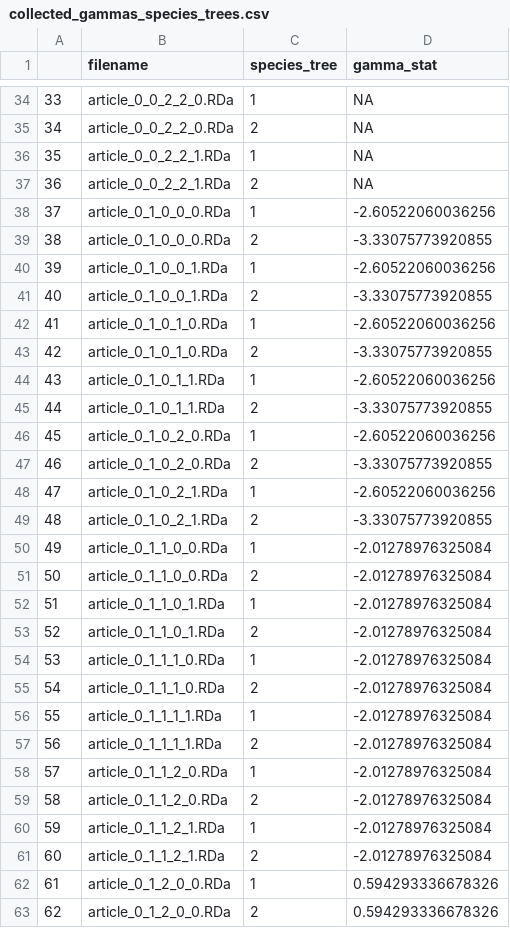
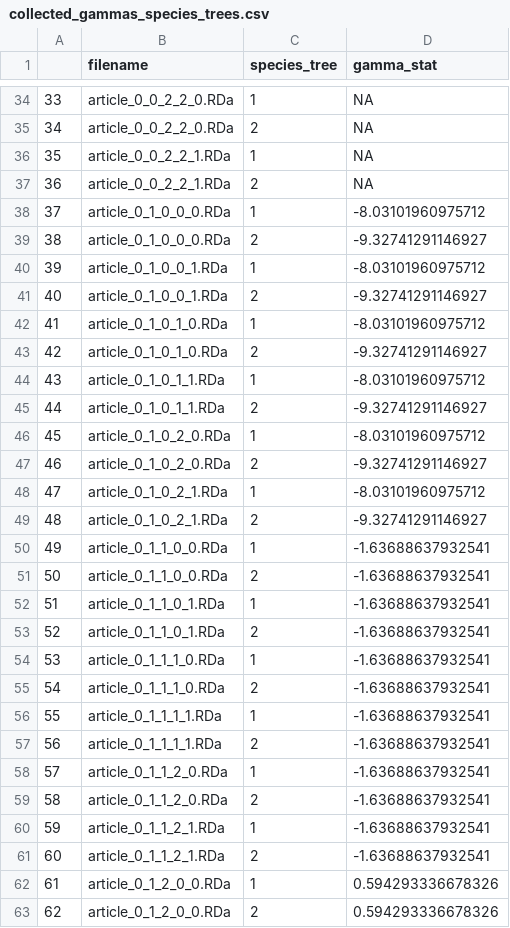
Before and after one commit to richelbilderbeek/Cer2016, a CSV file: inst/extdata/collected_gammas_species_trees.csv, drawn as a sheet; only a part is shown, gaps mark what is left out; the diff covers the shown part only.

```diff
--- a/inst/extdata/collected_gammas_species_trees.csv
+++ b/inst/extdata/collected_gammas_species_trees.csv
@@ -37,26 +37,26 @@
 "36","article_0_0_2_2_1.RDa",2,NA
-"37","article_0_1_0_0_0.RDa",1,-2.60522060036256
-"38","article_0_1_0_0_0.RDa",2,-3.33075773920855
-"39","article_0_1_0_0_1.RDa",1,-2.60522060036256
-"40","article_0_1_0_0_1.RDa",2,-3.33075773920855
-"41","article_0_1_0_1_0.RDa",1,-2.60522060036256
-"42","article_0_1_0_1_0.RDa",2,-3.33075773920855
-"43","article_0_1_0_1_1.RDa",1,-2.60522060036256
-"44","article_0_1_0_1_1.RDa",2,-3.33075773920855
-"45","article_0_1_0_2_0.RDa",1,-2.60522060036256
-"46","article_0_1_0_2_0.RDa",2,-3.33075773920855
-"47","article_0_1_0_2_1.RDa",1,-2.60522060036256
-"48","article_0_1_0_2_1.RDa",2,-3.33075773920855
-"49","article_0_1_1_0_0.RDa",1,-2.01278976325084
-"50","article_0_1_1_0_0.RDa",2,-2.01278976325084
-"51","article_0_1_1_0_1.RDa",1,-2.01278976325084
-"52","article_0_1_1_0_1.RDa",2,-2.01278976325084
-"53","article_0_1_1_1_0.RDa",1,-2.01278976325084
-"54","article_0_1_1_1_0.RDa",2,-2.01278976325084
-"55","article_0_1_1_1_1.RDa",1,-2.01278976325084
-"56","article_0_1_1_1_1.RDa",2,-2.01278976325084
-"57","article_0_1_1_2_0.RDa",1,-2.01278976325084
-"58","article_0_1_1_2_0.RDa",2,-2.01278976325084
-"59","article_0_1_1_2_1.RDa",1,-2.01278976325084
-"60","article_0_1_1_2_1.RDa",2,-2.01278976325084
+"37","article_0_1_0_0_0.RDa",1,-8.03101960975712
+"38","article_0_1_0_0_0.RDa",2,-9.32741291146927
+"39","article_0_1_0_0_1.RDa",1,-8.03101960975712
+"40","article_0_1_0_0_1.RDa",2,-9.32741291146927
+"41","article_0_1_0_1_0.RDa",1,-8.03101960975712
+"42","article_0_1_0_1_0.RDa",2,-9.32741291146927
+"43","article_0_1_0_1_1.RDa",1,-8.03101960975712
+"44","article_0_1_0_1_1.RDa",2,-9.32741291146927
+"45","article_0_1_0_2_0.RDa",1,-8.03101960975712
+"46","article_0_1_0_2_0.RDa",2,-9.32741291146927
+"47","article_0_1_0_2_1.RDa",1,-8.03101960975712
+"48","article_0_1_0_2_1.RDa",2,-9.32741291146927
+"49","article_0_1_1_0_0.RDa",1,-1.63688637932541
+"50","article_0_1_1_0_0.RDa",2,-1.63688637932541
+"51","article_0_1_1_0_1.RDa",1,-1.63688637932541
+"52","article_0_1_1_0_1.RDa",2,-1.63688637932541
+"53","article_0_1_1_1_0.RDa",1,-1.63688637932541
+"54","article_0_1_1_1_0.RDa",2,-1.63688637932541
+"55","article_0_1_1_1_1.RDa",1,-1.63688637932541
+"56","article_0_1_1_1_1.RDa",2,-1.63688637932541
+"57","article_0_1_1_2_0.RDa",1,-1.63688637932541
+"58","article_0_1_1_2_0.RDa",2,-1.63688637932541
+"59","article_0_1_1_2_1.RDa",1,-1.63688637932541
+"60","article_0_1_1_2_1.RDa",2,-1.63688637932541
 "61","article_0_1_2_0_0.RDa",1,0.594293336678326
```
Also changed, not shown: 132 edited cells elsewhere in this file, inst/extdata/collected_n_alignments.csv, inst/extdata/collected_n_posteriors.csv, 14 other files.
